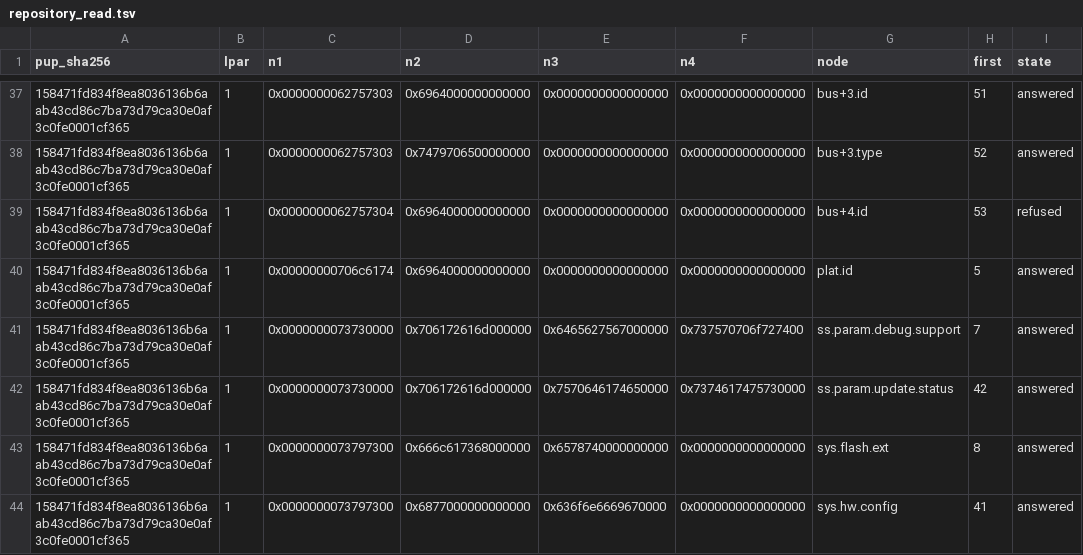
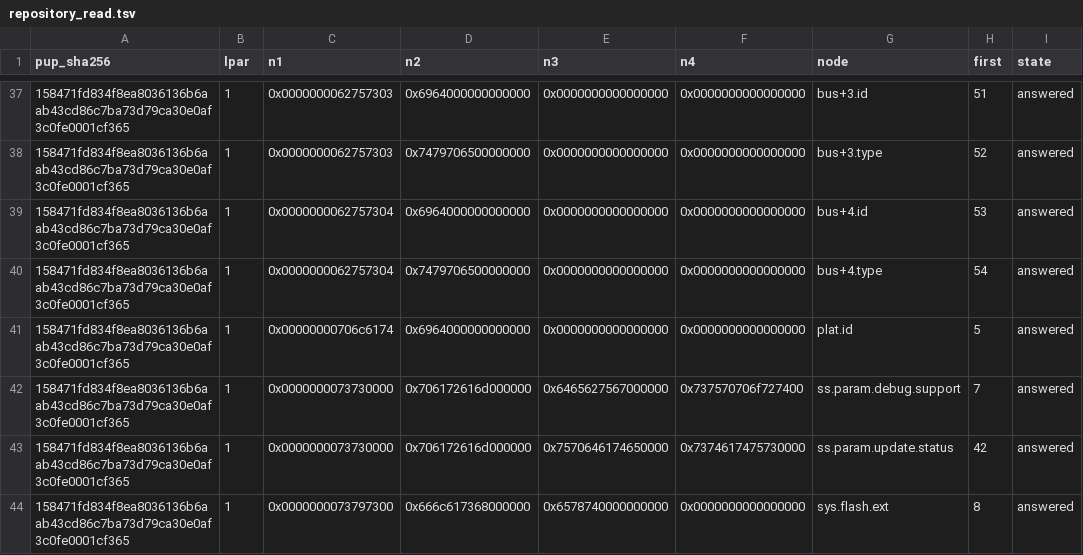
Before and after one commit to RoyalAce22/CellGov, a TSV file: docs/lv1/tables/repository_read.tsv, drawn as a sheet; only a part is shown, gaps mark what is left out; the shorter side is filled out with more unchanged rows.

```diff
--- a/docs/lv1/tables/repository_read.tsv
+++ b/docs/lv1/tables/repository_read.tsv
@@ -38,3 +38,4 @@ pup_sha256	lpar	n1	n2	n3	n4	node	first	state
 158471fd834f8ea8036136b6aab43cd86c7ba73d79ca30e0af3c0fe0001cf365	1	0x0000000062757303	0x7479706500000000	0x0000000000000000	0x0000000000000000	bus+3.type	52	answered
-158471fd834f8ea8036136b6aab43cd86c7ba73d79ca30e0af3c0fe0001cf365	1	0x0000000062757304	0x6964000000000000	0x0000000000000000	0x0000000000000000	bus+4.id	53	refused
+158471fd834f8ea8036136b6aab43cd86c7ba73d79ca30e0af3c0fe0001cf365	1	0x0000000062757304	0x6964000000000000	0x0000000000000000	0x0000000000000000	bus+4.id	53	answered
+158471fd834f8ea8036136b6aab43cd86c7ba73d79ca30e0af3c0fe0001cf365	1	0x0000000062757304	0x7479706500000000	0x0000000000000000	0x0000000000000000	bus+4.type	54	answered
 158471fd834f8ea8036136b6aab43cd86c7ba73d79ca30e0af3c0fe0001cf365	1	0x00000000706c6174	0x6964000000000000	0x0000000000000000	0x0000000000000000	plat.id	5	answered
```
Also changed, not shown: docs/lv1/tables/repository.tsv, 2 other files.
